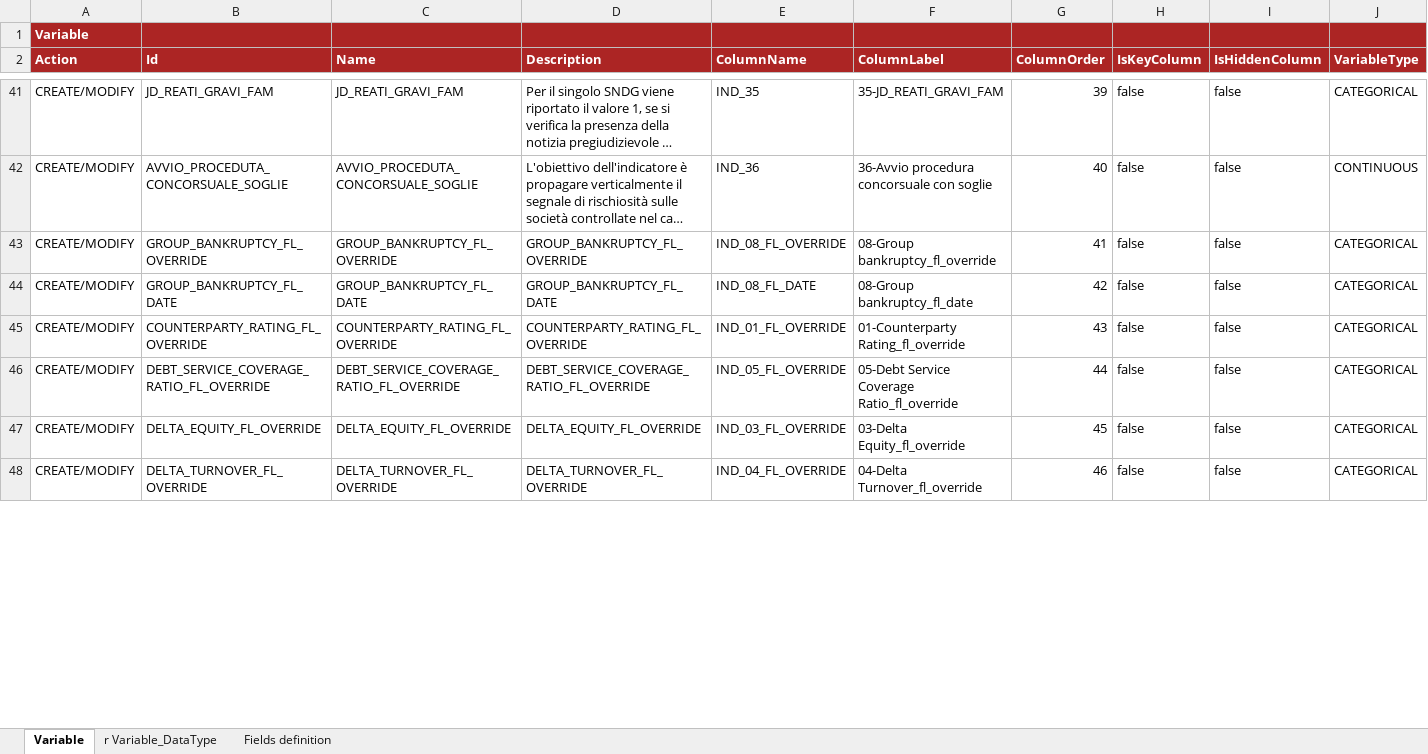
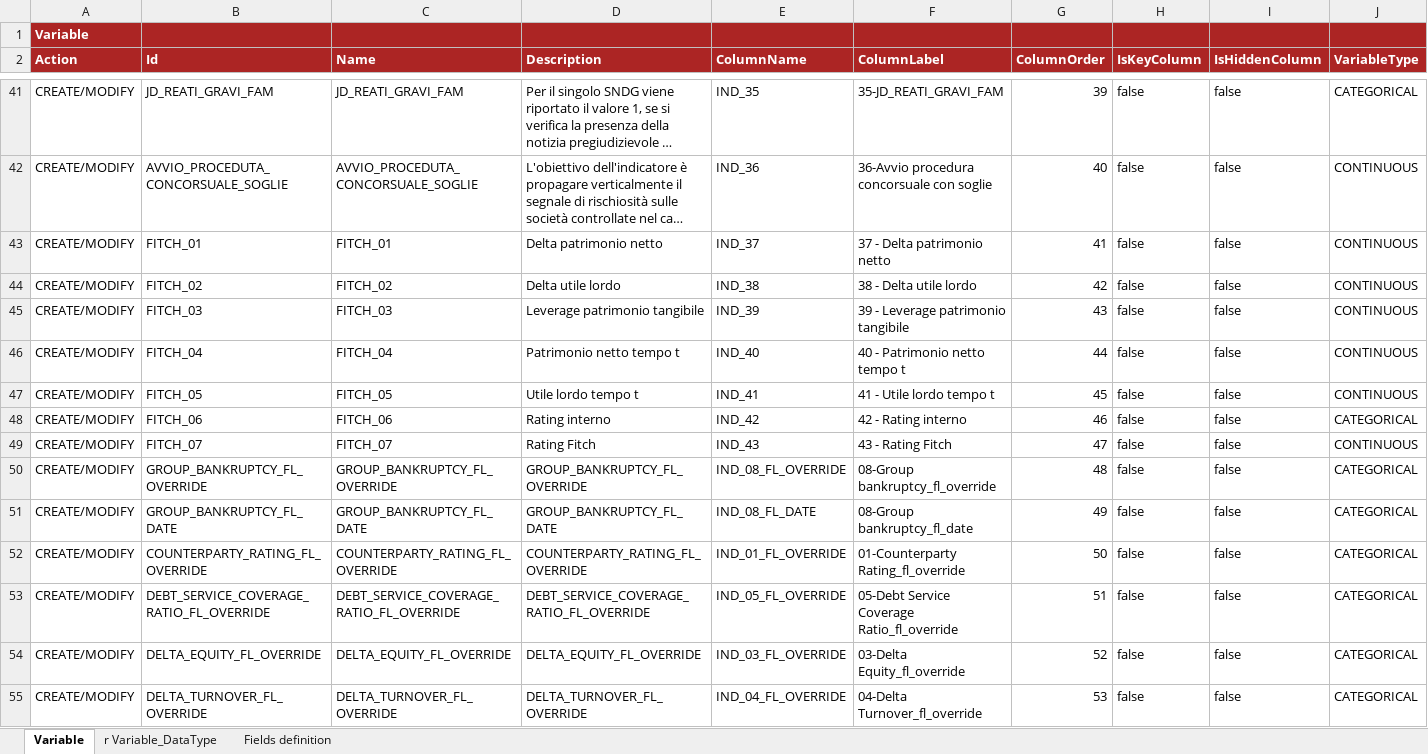
Before and after one commit to cybertop35/intelliJConf, an Excel workbook: earlywarning-pom/earlywarning-config/src/baf-instances/02_Inst_Variable_fixed.xlsx, sheet Variable, drawn as a sheet; only a part is shown, gaps mark what is left out; long unchanged cells end in …; values as stored, in another font and other column widths than the file's, no borders; charts and pictures not drawn; addresses are those after the commit; rows hold the shown columns only; the diff covers the shown part only; the diff names each change by its address in the sheet, - before the commit and + after, or states it on an @@ line.

```diff
--- a/earlywarning-pom/earlywarning-config/src/baf-instances/02_Inst_Variable_fixed.xlsx (sheet Variable)
+++ b/earlywarning-pom/earlywarning-config/src/baf-instances/02_Inst_Variable_fixed.xlsx (sheet Variable)
+row 43: CREATE/MODIFY | FITCH_01 | FITCH_01 | Delta patrimonio netto | IND_37 | 37 - Delta patrimonio netto | 41 | false | false | CONTINUOUS
+row 44: CREATE/MODIFY | FITCH_02 | FITCH_02 | Delta utile lordo | IND_38 | 38 - Delta utile lordo | 42 | false | false | CONTINUOUS
+row 45: CREATE/MODIFY | FITCH_03 | FITCH_03 | Leverage patrimonio tangibile | IND_39 | 39 - Leverage patrimonio tangibile | 43 | false | false | CONTINUOUS
+row 46: CREATE/MODIFY | FITCH_04 | FITCH_04 | Patrimonio netto tempo t | IND_40 | 40 - Patrimonio netto tempo t | 44 | false | false | CONTINUOUS
+row 47: CREATE/MODIFY | FITCH_05 | FITCH_05 | Utile lordo tempo t | IND_41 | 41 - Utile lordo tempo t | 45 | false | false | CONTINUOUS
+row 48: CREATE/MODIFY | FITCH_06 | FITCH_06 | Rating interno | IND_42 | 42 - Rating interno | 46 | false | false | CATEGORICAL
+row 49: CREATE/MODIFY | FITCH_07 | FITCH_07 | Rating Fitch | IND_43 | 43 - Rating Fitch | 47 | false | false | CONTINUOUS
-G50 (ColumnOrder): 41
+G50 (ColumnOrder): 48
-G51 (ColumnOrder): 42
+G51 (ColumnOrder): 49
-G52 (ColumnOrder): 43
+G52 (ColumnOrder): 50
-G53 (ColumnOrder): 44
+G53 (ColumnOrder): 51
-G54 (ColumnOrder): 45
+G54 (ColumnOrder): 52
-G55 (ColumnOrder): 46
+G55 (ColumnOrder): 53
```
Also changed, not shown: 115 edited cells elsewhere in this sheet, sheet r Variable_DataType, charts or pictures, earlywarning-pom/earlywarning-config/src/baf-configuration/07_LIB_EWS_IT/07_LibFormula.xlsx, earlywarning-pom/earlywarning-config/src/baf-instances/03_Inst_Analysis_Unit.xlsx, 3 other files.
